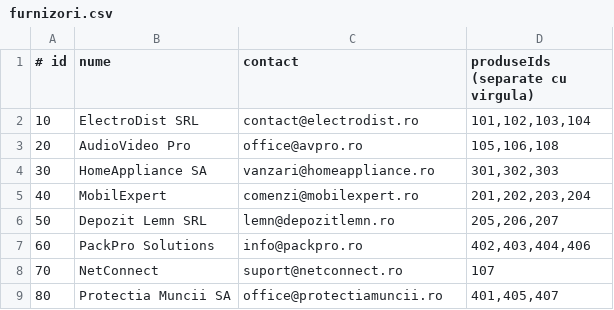
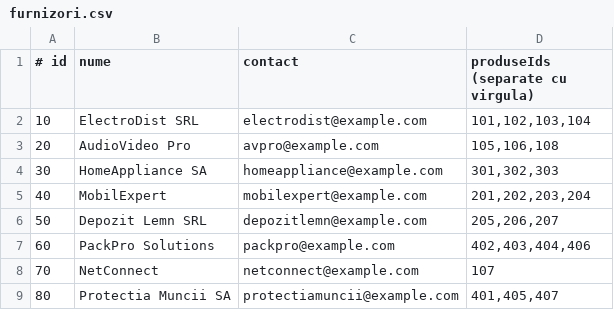
Before and after one commit to usmro/-WarehouseInventoryMonitor---Baranai-Tudor, a CSV file: data/furnizori.csv, drawn as a sheet.

```diff
--- a/data/furnizori.csv
+++ b/data/furnizori.csv
@@ -1,9 +1,9 @@
 # id;nume;contact;produseIds (separate cu virgula)
-10;ElectroDist SRL;contact@electrodist.ro;101,102,103,104
-20;AudioVideo Pro;office@avpro.ro;105,106,108
-30;HomeAppliance SA;vanzari@homeappliance.ro;301,302,303
-40;MobilExpert;comenzi@mobilexpert.ro;201,202,203,204
-50;Depozit Lemn SRL;lemn@depozitlemn.ro;205,206,207
-60;PackPro Solutions;info@packpro.ro;402,403,404,406
-70;NetConnect;suport@netconnect.ro;107
-80;Protectia Muncii SA;office@protectiamuncii.ro;401,405,407
+10;ElectroDist SRL;electrodist@example.com;101,102,103,104
+20;AudioVideo Pro;avpro@example.com;105,106,108
+30;HomeAppliance SA;homeappliance@example.com;301,302,303
+40;MobilExpert;mobilexpert@example.com;201,202,203,204
+50;Depozit Lemn SRL;depozitlemn@example.com;205,206,207
+60;PackPro Solutions;packpro@example.com;402,403,404,406
+70;NetConnect;netconnect@example.com;107
+80;Protectia Muncii SA;protectiamuncii@example.com;401,405,407
```
Also changed, not shown: 1 other file.
